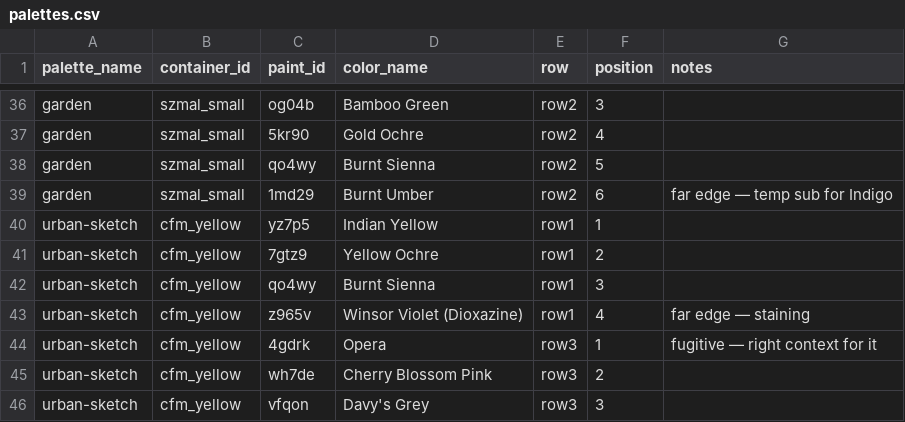
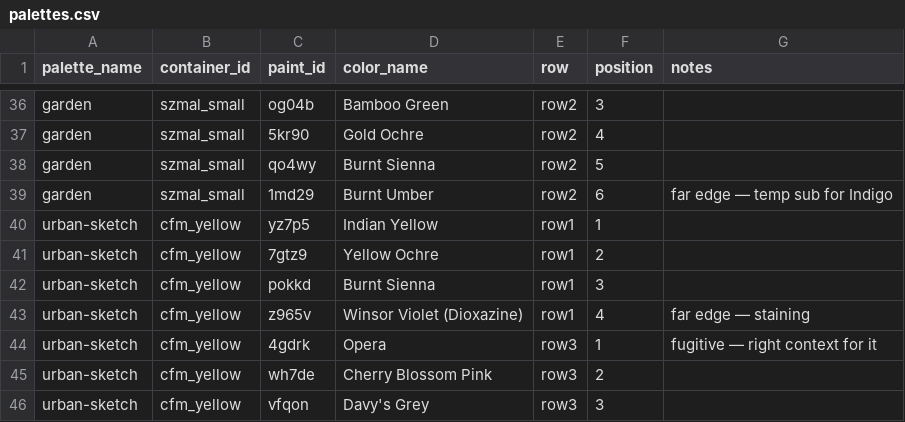
Before and after one commit to ak-krajewska/watercolor-palettes, a CSV file: data/palettes.csv, drawn as a sheet; only a part is shown, gaps mark what is left out.

```diff
--- a/data/palettes.csv
+++ b/data/palettes.csv
@@ -41,3 +41,3 @@ urban-sketch,cfm_yellow,yz7p5,Indian Yellow,row1,1,
 urban-sketch,cfm_yellow,7gtz9,Yellow Ochre,row1,2,
-urban-sketch,cfm_yellow,qo4wy,Burnt Sienna,row1,3,
+urban-sketch,cfm_yellow,pokkd,Burnt Sienna,row1,3,
 urban-sketch,cfm_yellow,z965v,Winsor Violet (Dioxazine),row1,4,far edge — staining
```
Also changed, not shown: 2 other files.
